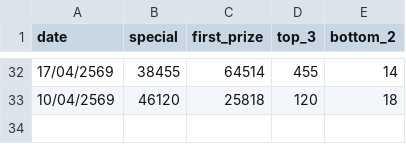
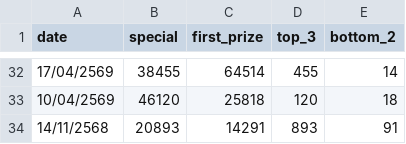
Before and after one commit to kumpiro-PH/Hanoi-, a CSV file: history_hanoi_fri.csv, drawn as a sheet; only a part is shown, gaps mark what is left out.

Commit message:
Update history_hanoi_fri.csv for 14/11/2568 via Streamlit App

```diff
--- a/history_hanoi_fri.csv
+++ b/history_hanoi_fri.csv
@@ -33 +33,2 @@ date,special,first_prize,top_3,bottom_2
 10/04/2569,46120,25818,120,18
+14/11/2568,20893,14291,893,91
```
